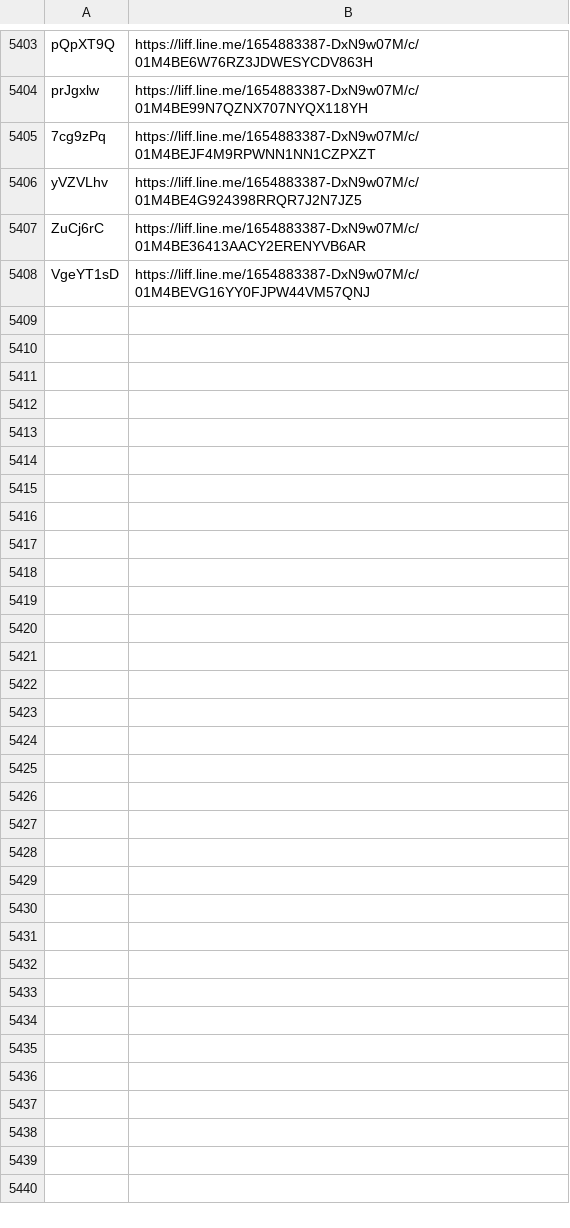
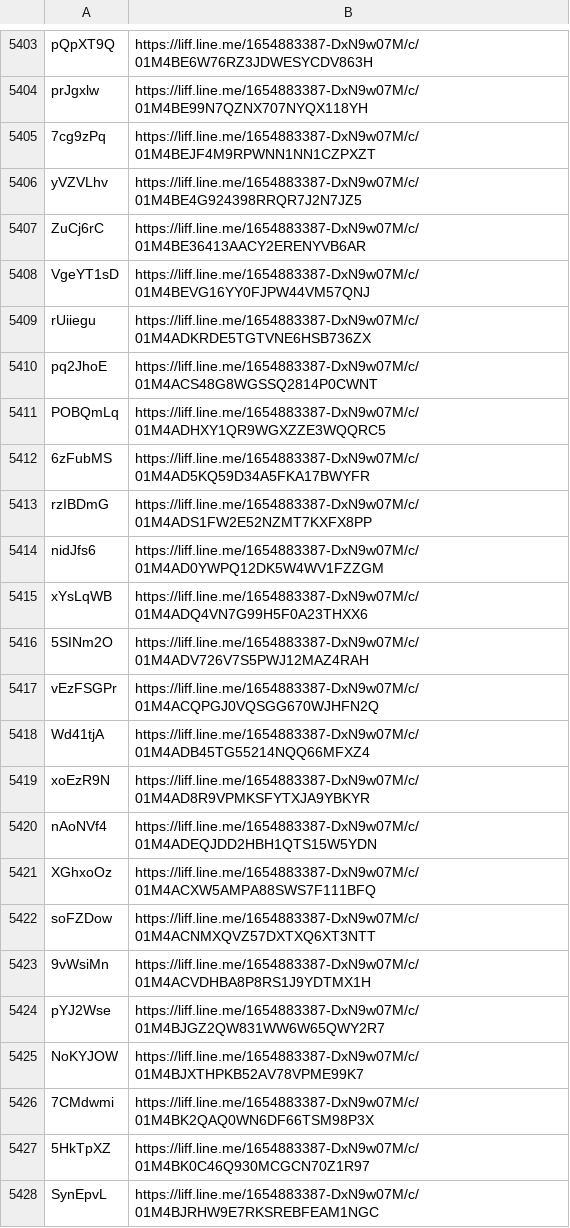
Before and after one commit to wowack7/beybuilder, a TSV file: data/draw/mapping.tsv, drawn as a sheet; only a part is shown, gaps mark what is left out; the diff covers the shown part only.

Commit message:
chore(draw): 同步上游新公布的店家

```diff
--- a/data/draw/mapping.tsv
+++ b/data/draw/mapping.tsv
@@ -5408 +5408,21 @@ ZuCj6rC	https://liff.line.me/1654883387-DxN9w07M/c/01M4BE36413AACY2ERENYVB6AR
 VgeYT1sD	https://liff.line.me/1654883387-DxN9w07M/c/01M4BEVG16YY0FJPW44VM57QNJ
+rUiiegu	https://liff.line.me/1654883387-DxN9w07M/c/01M4ADKRDE5TGTVNE6HSB736ZX
+pq2JhoE	https://liff.line.me/1654883387-DxN9w07M/c/01M4ACS48G8WGSSQ2814P0CWNT
+POBQmLq	https://liff.line.me/1654883387-DxN9w07M/c/01M4ADHXY1QR9WGXZZE3WQQRC5
+6zFubMS	https://liff.line.me/1654883387-DxN9w07M/c/01M4AD5KQ59D34A5FKA17BWYFR
+rzIBDmG	https://liff.line.me/1654883387-DxN9w07M/c/01M4ADS1FW2E52NZMT7KXFX8PP
+nidJfs6	https://liff.line.me/1654883387-DxN9w07M/c/01M4AD0YWPQ12DK5W4WV1FZZGM
+xYsLqWB	https://liff.line.me/1654883387-DxN9w07M/c/01M4ADQ4VN7G99H5F0A23THXX6
+5SINm2O	https://liff.line.me/1654883387-DxN9w07M/c/01M4ADV726V7S5PWJ12MAZ4RAH
+vEzFSGPr	https://liff.line.me/1654883387-DxN9w07M/c/01M4ACQPGJ0VQSGG670WJHFN2Q
+Wd41tjA	https://liff.line.me/1654883387-DxN9w07M/c/01M4ADB45TG55214NQQ66MFXZ4
+xoEzR9N	https://liff.line.me/1654883387-DxN9w07M/c/01M4AD8R9VPMKSFYTXJA9YBKYR
+nAoNVf4	https://liff.line.me/1654883387-DxN9w07M/c/01M4ADEQJDD2HBH1QTS15W5YDN
+XGhxoOz	https://liff.line.me/1654883387-DxN9w07M/c/01M4ACXW5AMPA88SWS7F111BFQ
+soFZDow	https://liff.line.me/1654883387-DxN9w07M/c/01M4ACNMXQVZ57DXTXQ6XT3NTT
+9vWsiMn	https://liff.line.me/1654883387-DxN9w07M/c/01M4ACVDHBA8P8RS1J9YDTMX1H
+pYJ2Wse	https://liff.line.me/1654883387-DxN9w07M/c/01M4BJGZ2QW831WW6W65QWY2R7
+NoKYJOW	https://liff.line.me/1654883387-DxN9w07M/c/01M4BJXTHPKB52AV78VPME99K7
+7CMdwmi	https://liff.line.me/1654883387-DxN9w07M/c/01M4BK2QAQ0WN6DF66TSM98P3X
+5HkTpXZ	https://liff.line.me/1654883387-DxN9w07M/c/01M4BK0C46Q930MCGCN70Z1R97
+SynEpvL	https://liff.line.me/1654883387-DxN9w07M/c/01M4BJRHW9E7RKSREBFEAM1NGC
```
Also changed, not shown: 31 added rows elsewhere in this file, data/draw/item_seen.tsv, 3 other files.
